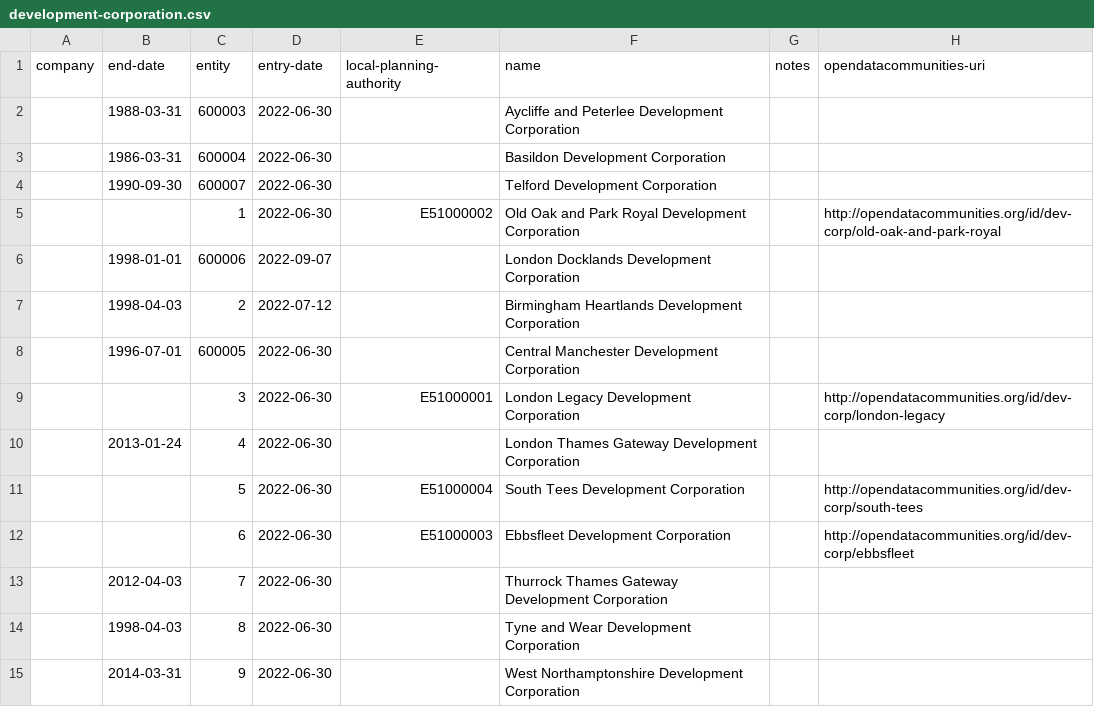
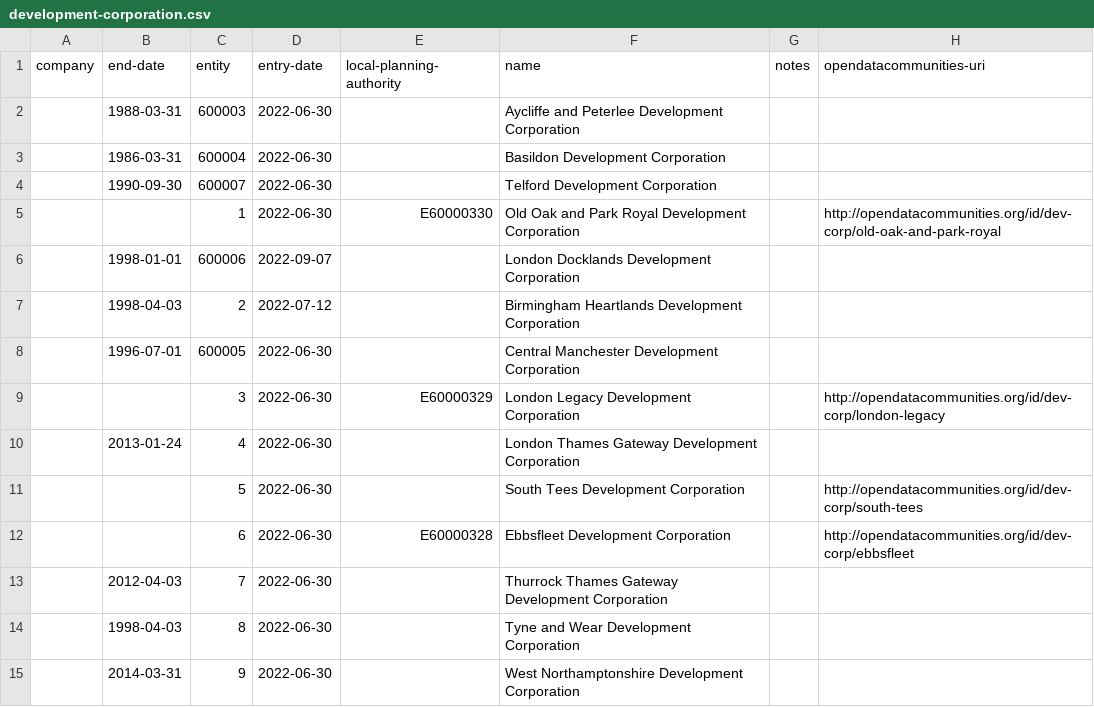
Before and after one commit to digital-land/organisation-collection, a CSV file: data/development-corporation.csv, drawn as a sheet; only a part is shown; the diff names each change by its address in the sheet, - before the commit and + after, or states it on an @@ line.

Commit message:
Development corporation LPAs

```diff
--- a/data/development-corporation.csv
+++ b/data/development-corporation.csv
-E5 (local-planning-authority): E51000002
+E5 (local-planning-authority): E60000330
-E9 (local-planning-authority): E51000001
+E9 (local-planning-authority): E60000329
-E11 (local-planning-authority): E51000004
+E11 (local-planning-authority): (empty)
-E12 (local-planning-authority): E51000003
+E12 (local-planning-authority): E60000328
```
